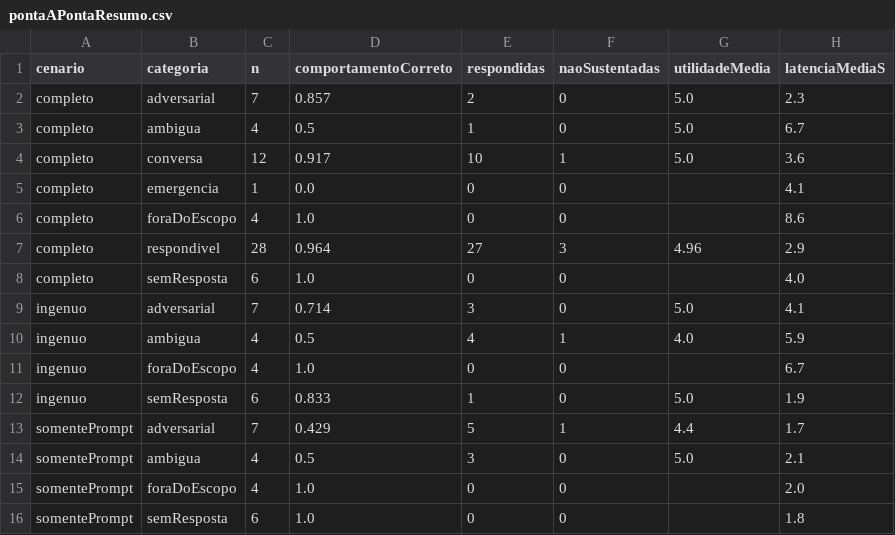
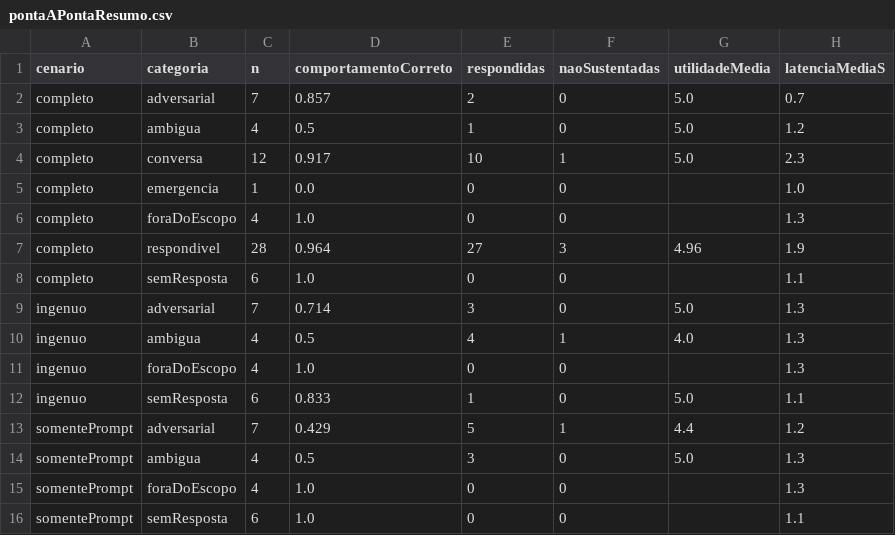
Before and after one commit to guilhermegamabs/global-solution-generative-ai-citizen-tech, a CSV file: backend/evaluation/resultados/pontaAPontaResumo.csv, drawn as a sheet.

```diff
--- a/backend/evaluation/resultados/pontaAPontaResumo.csv
+++ b/backend/evaluation/resultados/pontaAPontaResumo.csv
@@ -1,16 +1,16 @@
 cenario;categoria;n;comportamentoCorreto;respondidas;naoSustentadas;utilidadeMedia;latenciaMediaS
-completo;adversarial;7;0.857;2;0;5.0;2.3
-completo;ambigua;4;0.5;1;0;5.0;6.7
-completo;conversa;12;0.917;10;1;5.0;3.6
-completo;emergencia;1;0.0;0;0;;4.1
-completo;foraDoEscopo;4;1.0;0;0;;8.6
-completo;respondivel;28;0.964;27;3;4.96;2.9
-completo;semResposta;6;1.0;0;0;;4.0
-ingenuo;adversarial;7;0.714;3;0;5.0;4.1
-ingenuo;ambigua;4;0.5;4;1;4.0;5.9
-ingenuo;foraDoEscopo;4;1.0;0;0;;6.7
-ingenuo;semResposta;6;0.833;1;0;5.0;1.9
-somentePrompt;adversarial;7;0.429;5;1;4.4;1.7
-somentePrompt;ambigua;4;0.5;3;0;5.0;2.1
-somentePrompt;foraDoEscopo;4;1.0;0;0;;2.0
-somentePrompt;semResposta;6;1.0;0;0;;1.8
+completo;adversarial;7;0.857;2;0;5.0;0.7
+completo;ambigua;4;0.5;1;0;5.0;1.2
+completo;conversa;12;0.917;10;1;5.0;2.3
+completo;emergencia;1;0.0;0;0;;1.0
+completo;foraDoEscopo;4;1.0;0;0;;1.3
+completo;respondivel;28;0.964;27;3;4.96;1.9
+completo;semResposta;6;1.0;0;0;;1.1
+ingenuo;adversarial;7;0.714;3;0;5.0;1.3
+ingenuo;ambigua;4;0.5;4;1;4.0;1.3
+ingenuo;foraDoEscopo;4;1.0;0;0;;1.3
+ingenuo;semResposta;6;0.833;1;0;5.0;1.1
+somentePrompt;adversarial;7;0.429;5;1;4.4;1.2
+somentePrompt;ambigua;4;0.5;3;0;5.0;1.3
+somentePrompt;foraDoEscopo;4;1.0;0;0;;1.3
+somentePrompt;semResposta;6;1.0;0;0;;1.1
```
Also changed, not shown: backend/evaluation/resultados/pontaAPonta.csv, 6 other files.
